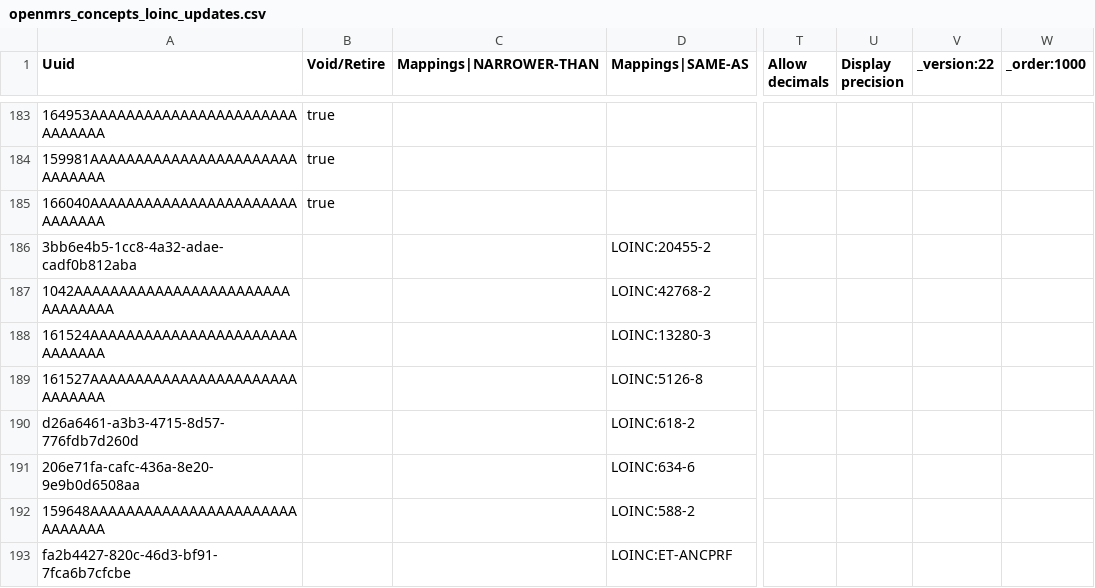
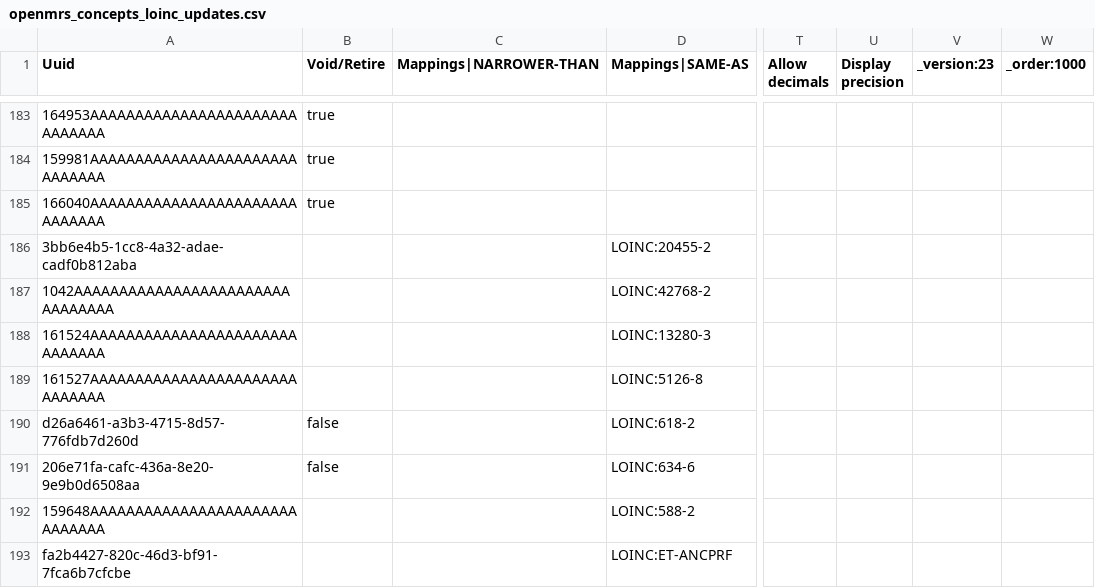
Before and after one commit to palladium-group/ethiopiaemr-openmrs-content, a CSV file: configuration/backend_configuration/concepts/openmrs_concepts_loinc_updates.csv, drawn as a sheet; only a part is shown, gaps mark what is left out; the diff covers the shown part only; the diff names each change by its address in the sheet, - before the commit and + after, or states it on an @@ line.

Commit message:
Make all remaining fixes metadata-backed: Void/Retire=false un-retires (3 fluid cultures), full-set-minus-conflict sync-drops for 161472 + 56; _version 23

```diff
--- a/configuration/backend_configuration/concepts/openmrs_concepts_loinc_updates.csv
+++ b/configuration/backend_configuration/concepts/openmrs_concepts_loinc_updates.csv
-V1: _version:22
+V1: _version:23
-B190:B191 (Void/Retire): (empty)
+B190:B191 (Void/Retire): false
```
Also changed, not shown: 2 added rows and 1 edited cell elsewhere in this file.
